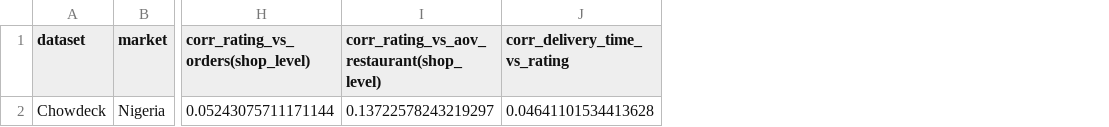
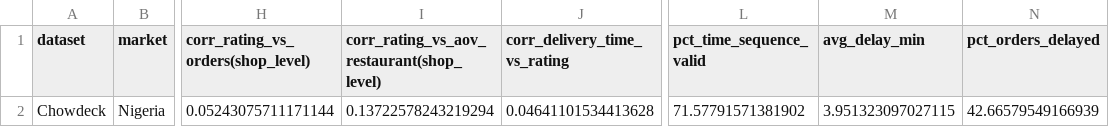
Before and after one commit to hieu-ngn/restaurant-revenue-da-project, a CSV file: outputs/kpi_summary/chowdeck_kpi_summary.csv, drawn as a sheet; only a part is shown, gaps mark what is left out; the diff names each change by its address in the sheet, - before the commit and + after, or states it on an @@ line.

```diff
--- a/outputs/kpi_summary/chowdeck_kpi_summary.csv
+++ b/outputs/kpi_summary/chowdeck_kpi_summary.csv
+column L (pct_time_sequence_valid), row 2: 71.57791571381902
+column M (avg_delay_min), row 2: 3.951323097027115
+column N (pct_orders_delayed), row 2: 42.66579549166939
-I2: 0.13722578243219297
+I2: 0.13722578243219294
```
Also changed, not shown: outputs/kpi_summary/zomato_kpi_summary.csv, 15 other files.
